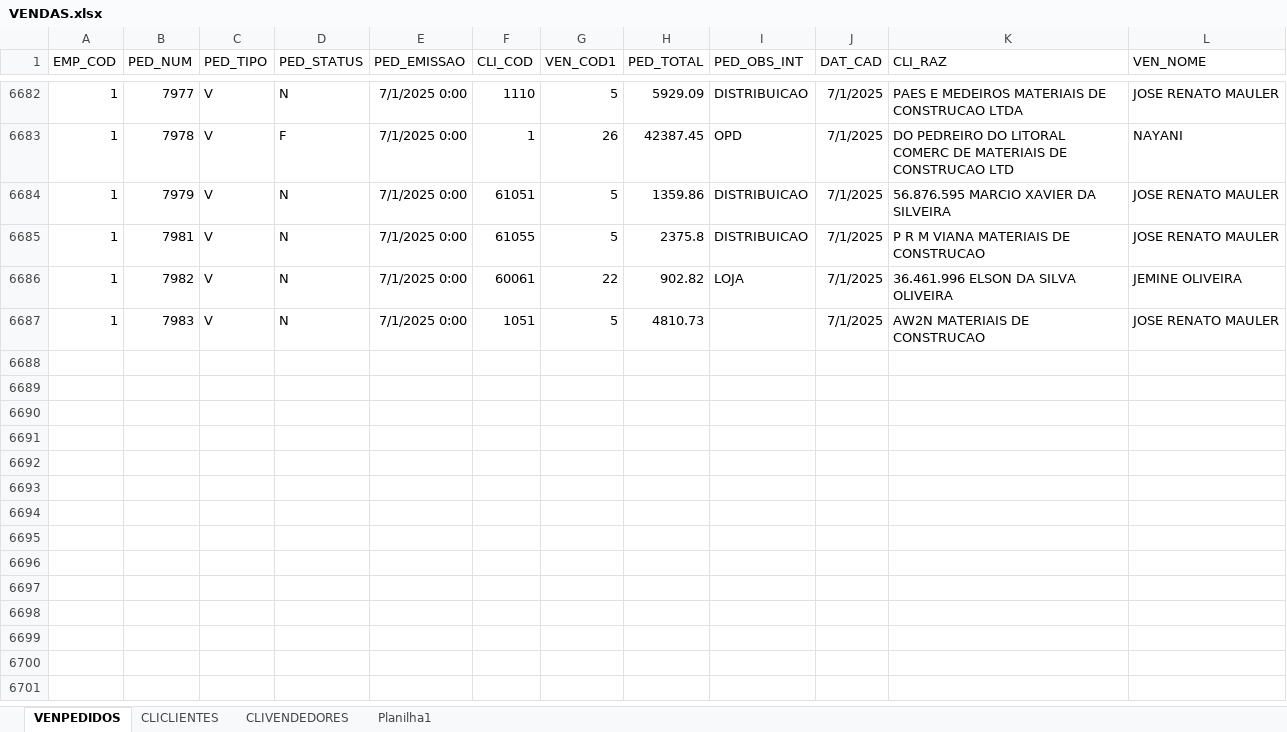
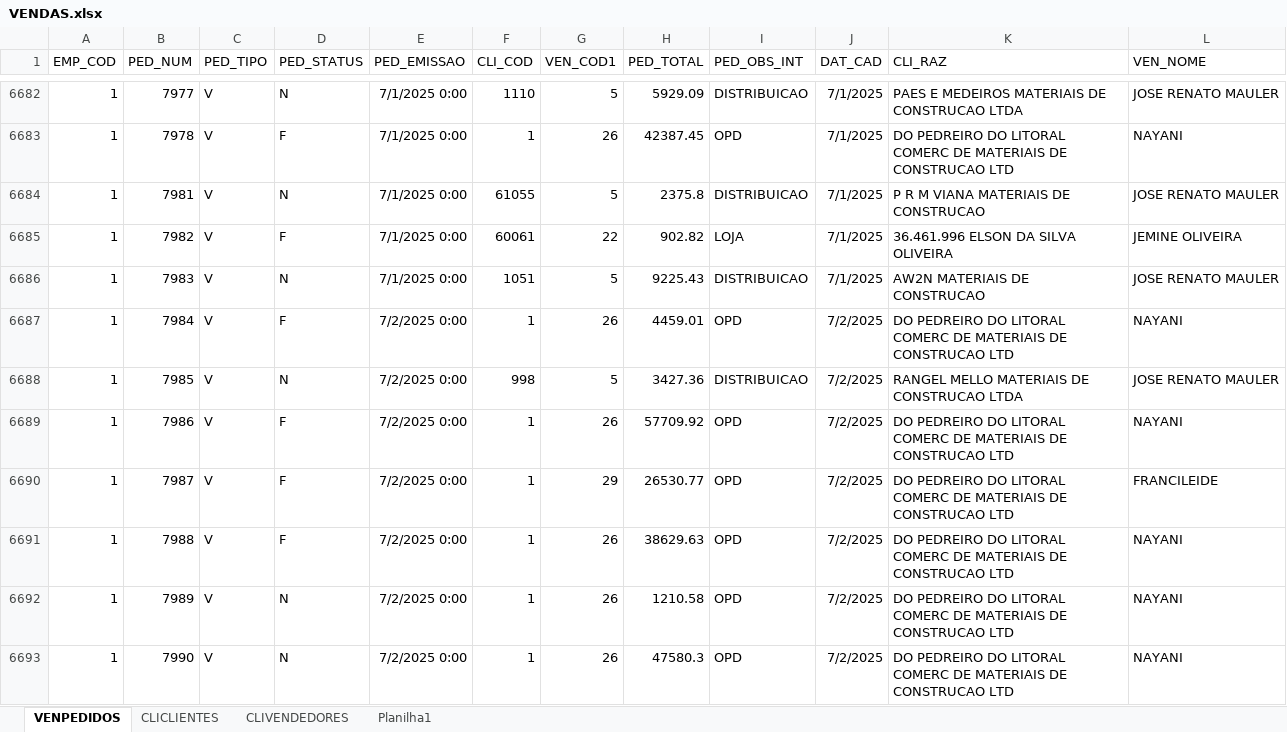
Before and after one commit to jgu1lherme/crmalternativa_metas, an Excel workbook: resources/VENDAS.xlsx, sheet VENPEDIDOS, drawn as a sheet; only a part is shown, gaps mark what is left out; values as stored, in another font and other column widths than the file's, no borders; table styles not drawn; removed rows and columns are numbered as before the commit, all else as after; the diff covers the shown part only; the diff names each change by its address in the sheet, - before the commit and + after, or states it on an @@ line.

Commit message:
Add files via upload

```diff
--- a/resources/VENDAS.xlsx (sheet VENPEDIDOS)
+++ b/resources/VENDAS.xlsx (sheet VENPEDIDOS)
-row 6684: 1 | 7979 | V | N | 7/1/2025 0:00 | 61051 | 5 | 1359.86 | DISTRIBUICAO | 7/1/2025 | 56.876.595 MARCIO XAVIER DA SILVEIRA | JOSE RENATO MAULER
-D6685 (PED_STATUS): N
+D6685 (PED_STATUS): F
-H6686 (PED_TOTAL): 4810.73
+H6686 (PED_TOTAL): 9225.43
-I6686 (PED_OBS_INT): (empty)
+I6686 (PED_OBS_INT): DISTRIBUICAO
+row 6687: 1 | 7984 | V | F | 7/2/2025 0:00 | 1 | 26 | 4459.01 | OPD | 7/2/2025 | DO PEDREIRO DO LITORAL COMERC DE MATERIAIS DE CONSTRUCAO LTD | NAYANI
+row 6688: 1 | 7985 | V | N | 7/2/2025 0:00 | 998 | 5 | 3427.36 | DISTRIBUICAO | 7/2/2025 | RANGEL MELLO MATERIAIS DE CONSTRUCAO LTDA | JOSE RENATO MAULER
+row 6689: 1 | 7986 | V | F | 7/2/2025 0:00 | 1 | 26 | 57709.92 | OPD | 7/2/2025 | DO PEDREIRO DO LITORAL COMERC DE MATERIAIS DE CONSTRUCAO LTD | NAYANI
+row 6690: 1 | 7987 | V | F | 7/2/2025 0:00 | 1 | 29 | 26530.77 | OPD | 7/2/2025 | DO PEDREIRO DO LITORAL COMERC DE MATERIAIS DE CONSTRUCAO LTD | FRANCILEIDE
+row 6691: 1 | 7988 | V | F | 7/2/2025 0:00 | 1 | 26 | 38629.63 | OPD | 7/2/2025 | DO PEDREIRO DO LITORAL COMERC DE MATERIAIS DE CONSTRUCAO LTD | NAYANI
+row 6692: 1 | 7989 | V | N | 7/2/2025 0:00 | 1 | 26 | 1210.58 | OPD | 7/2/2025 | DO PEDREIRO DO LITORAL COMERC DE MATERIAIS DE CONSTRUCAO LTD | NAYANI
+row 6693: 1 | 7990 | V | N | 7/2/2025 0:00 | 1 | 26 | 47580.3 | OPD | 7/2/2025 | DO PEDREIRO DO LITORAL COMERC DE MATERIAIS DE CONSTRUCAO LTD | NAYANI
```
Also changed, not shown: 10 added rows and 12 edited cells elsewhere in this sheet, sheet CLICLIENTES.
